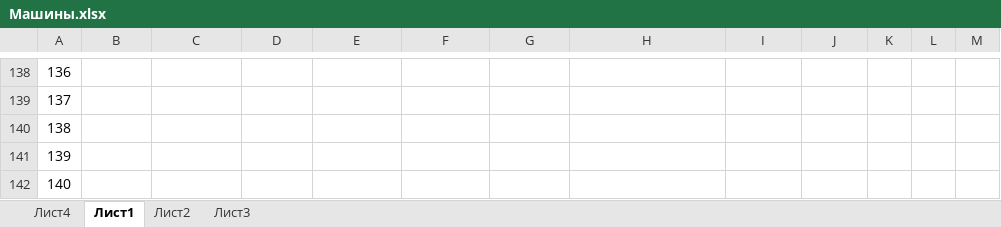
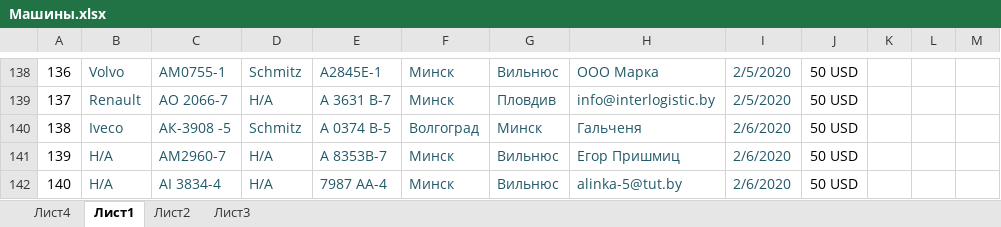
Before and after one commit to rutraq/Logistic, an Excel workbook: Машины.xlsx, sheet Лист1, drawn as a sheet; only a part is shown, gaps mark what is left out; values as stored, in another font and other column widths than the file's, no borders; the diff covers the shown part only; the diff names each change by its address in the sheet, - before the commit and + after, or states it on an @@ line.

```diff
--- a/Машины.xlsx (sheet Лист1)
+++ b/Машины.xlsx (sheet Лист1)
-B138: (empty)
+B138: Volvo
-C138: (empty)
+C138: АМ0755-1
-D138: (empty)
+D138: Schmitz
-E138: (empty)
+E138: А2845Е-1
-F138:F139: (empty)
+F138:F139: Минск
-G138: (empty)
+G138: Вильнюс
-H138: (empty)
+H138: ООО Марка
-I138:I139: (empty)
+I138:I139: 2/5/2020
-J138:J142: (empty)
+J138:J142: 50 USD
-B139: (empty)
+B139: Renault
-C139: (empty)
+C139: AO 2066-7
-D139: (empty)
+D139: Н/А
-E139: (empty)
+E139: A 3631 B-7
-G139: (empty)
+G139: Пловдив
-H139: (empty)
+H139: info@interlogistic.by
-B140: (empty)
+B140: Iveco
-C140: (empty)
+C140: АК-3908 -5
-D140: (empty)
+D140: Schmitz
-E140: (empty)
+E140: А 0374 В-5
-F140: (empty)
+F140: Волгоград
-G140: (empty)
+G140: Минск
-H140: (empty)
+H140: Гальченя
-I140:I142: (empty)
+I140:I142: 2/6/2020
-B141:B142: (empty)
+B141:B142: Н/А
-C141: (empty)
+C141: AM2960-7
-D141:D142: (empty)
+D141:D142: Н/А
-E141: (empty)
+E141: A 8353B-7
-F141:F142: (empty)
+F141:F142: Минск
-G141:G142: (empty)
+G141:G142: Вильнюс
-H141: (empty)
+H141: Егор Пришмиц
-C142: (empty)
+C142: AI 3834-4
-E142: (empty)
+E142: 7987 AA-4
-H142: (empty)
+H142: alinka-5@tut.by
```
Also changed, not shown: 57 edited cells and cell formats elsewhere in this sheet, 16 other files.
